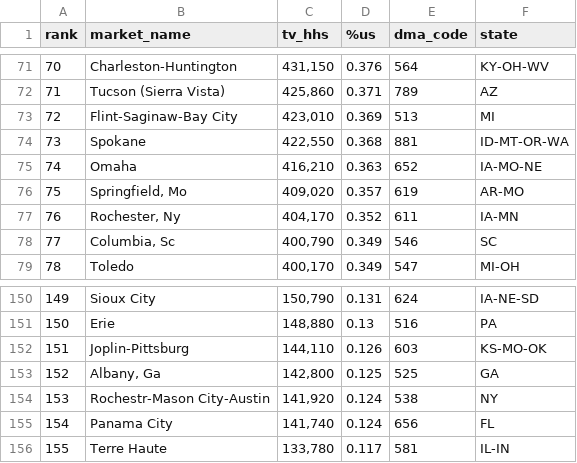
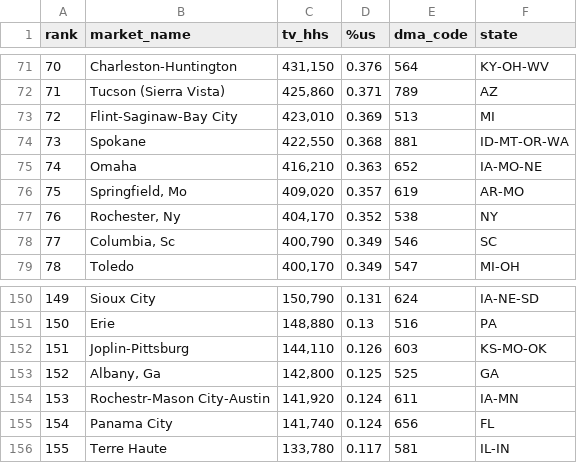
Before and after one commit to digitalremedeytj/AI-Plan-Agent2, a CSV file: assets/dma-to-state.csv, drawn as a sheet; only a part is shown, gaps mark what is left out.

```diff
--- a/assets/dma-to-state.csv
+++ b/assets/dma-to-state.csv
@@ -76,3 +76,3 @@ rank,market_name,tv_hhs,%us,dma_code,state
 75,"Springfield, Mo","409,020",0.357,619,AR-MO
-76,"Rochester, Ny","404,170",0.352,611,IA-MN
+76,"Rochester, Ny","404,170",0.352,538,NY
 77,"Columbia, Sc","400,790",0.349,546,SC
@@ -153,3 +153,3 @@ rank,market_name,tv_hhs,%us,dma_code,state
 152,"Albany, Ga","142,800",0.125,525,GA
-153,Rochestr-Mason City-Austin,"141,920",0.124,538,NY
+153,Rochestr-Mason City-Austin,"141,920",0.124,611,IA-MN
 154,Panama City,"141,740",0.124,656,FL
```
Also changed, not shown: 10 other files.
